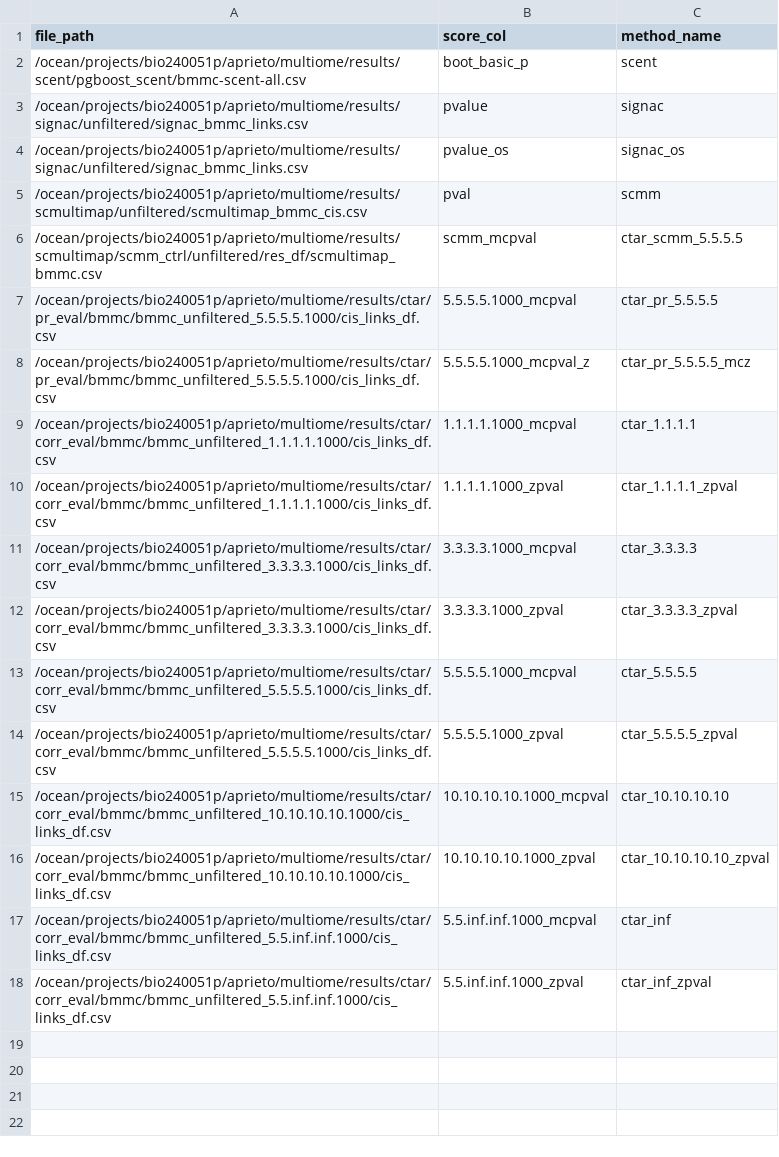
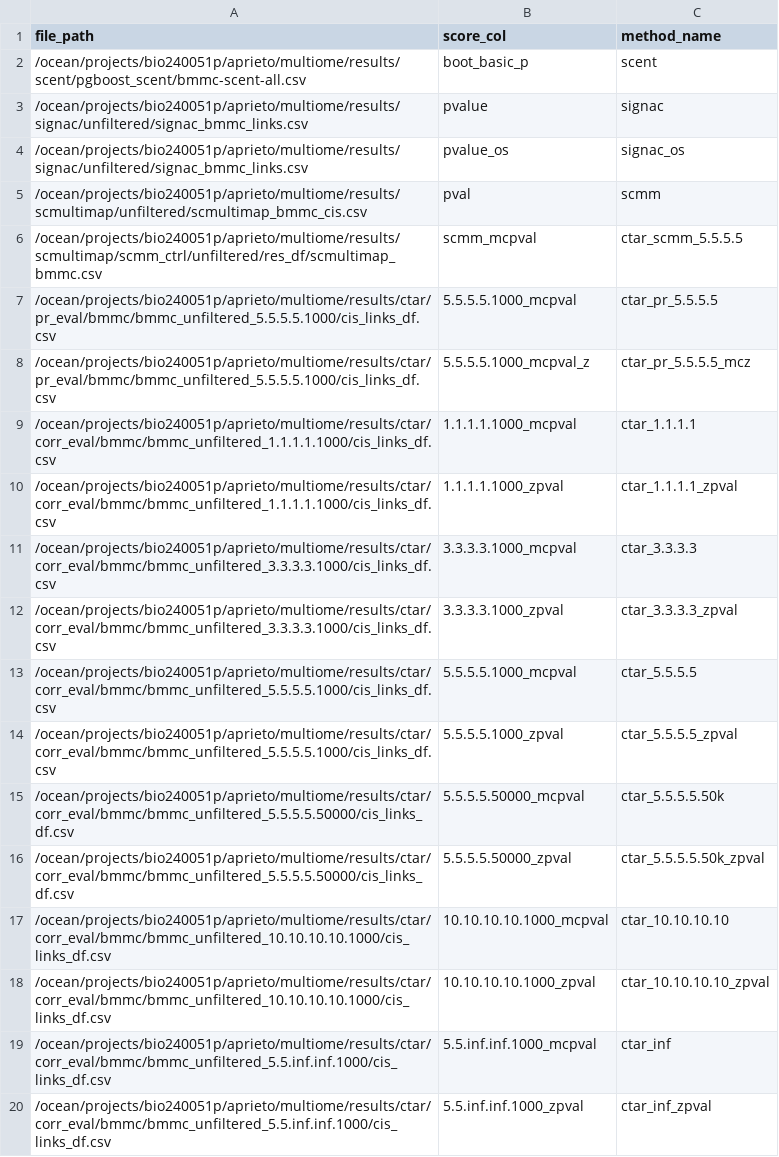
Before and after one commit to anatori/cts_peak_gene, a CSV file: experiments/job.evaluation/methods_manifests/bmmc_methods.csv, drawn as a sheet.

```diff
--- a/experiments/job.evaluation/methods_manifests/bmmc_methods.csv
+++ b/experiments/job.evaluation/methods_manifests/bmmc_methods.csv
@@ -14,2 +14,4 @@ file_path,score_col,method_name
 /ocean/projects/bio240051p/aprieto/multiome/results/ctar/corr_eval/bmmc/bmmc_unfiltered_5.5.5.5.1000/cis_links_df.csv,5.5.5.5.1000_zpval,ctar_5.5.5.5_zpval
+/ocean/projects/bio240051p/aprieto/multiome/results/ctar/corr_eval/bmmc/bmmc_unfiltered_5.5.5.5.50000/cis_links_df.csv,5.5.5.5.50000_mcpval,ctar_5.5.5.5.50k
+/ocean/projects/bio240051p/aprieto/multiome/results/ctar/corr_eval/bmmc/bmmc_unfiltered_5.5.5.5.50000/cis_links_df.csv,5.5.5.5.50000_zpval,ctar_5.5.5.5.50k_zpval
 /ocean/projects/bio240051p/aprieto/multiome/results/ctar/corr_eval/bmmc/bmmc_unfiltered_10.10.10.10.1000/cis_links_df.csv,10.10.10.10.1000_mcpval,ctar_10.10.10.10
```
Also changed, not shown: experiments/job.evaluation/methods_manifests/brain_methods.csv, experiments/job.evaluation/methods_manifests/neat_methods.csv, 2 other files.
